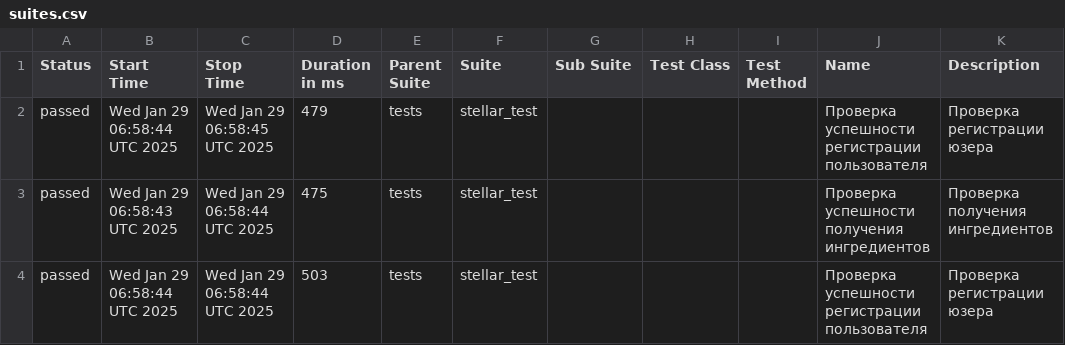
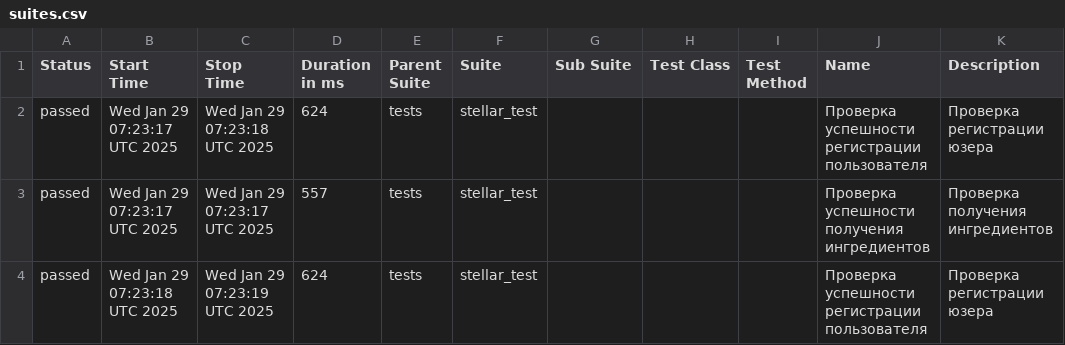
Before and after one commit to StephensonTwoEighteen/py_rep, a CSV file: data/suites.csv, drawn as a sheet.

```diff
--- a/data/suites.csv
+++ b/data/suites.csv
@@ -1,4 +1,4 @@
 "Status","Start Time","Stop Time","Duration in ms","Parent Suite","Suite","Sub Suite","Test Class","Test Method","Name","Description"
-"passed","Wed Jan 29 06:58:44 UTC 2025","Wed Jan 29 06:58:45 UTC 2025","479","tests","stellar_test","","","","Проверка успешности регистрации пользователя","Проверка регистрации юзера"
-"passed","Wed Jan 29 06:58:43 UTC 2025","Wed Jan 29 06:58:44 UTC 2025","475","tests","stellar_test","","","","Проверка успешности получения ингредиентов","Проверка получения ингредиентов"
-"passed","Wed Jan 29 06:58:44 UTC 2025","Wed Jan 29 06:58:44 UTC 2025","503","tests","stellar_test","","","","Проверка успешности регистрации пользователя","Проверка регистрации юзера"
+"passed","Wed Jan 29 07:23:17 UTC 2025","Wed Jan 29 07:23:18 UTC 2025","624","tests","stellar_test","","","","Проверка успешности регистрации пользователя","Проверка регистрации юзера"
+"passed","Wed Jan 29 07:23:17 UTC 2025","Wed Jan 29 07:23:17 UTC 2025","557","tests","stellar_test","","","","Проверка успешности получения ингредиентов","Проверка получения ингредиентов"
+"passed","Wed Jan 29 07:23:18 UTC 2025","Wed Jan 29 07:23:19 UTC 2025","624","tests","stellar_test","","","","Проверка успешности регистрации пользователя","Проверка регистрации юзера"
```
Also changed, not shown: 27 other files.
